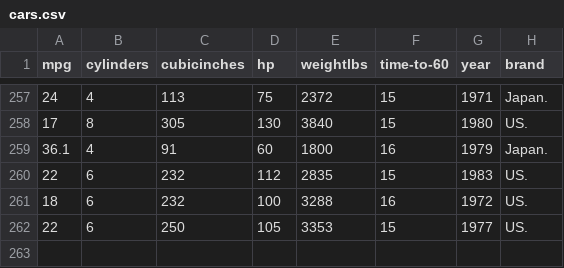
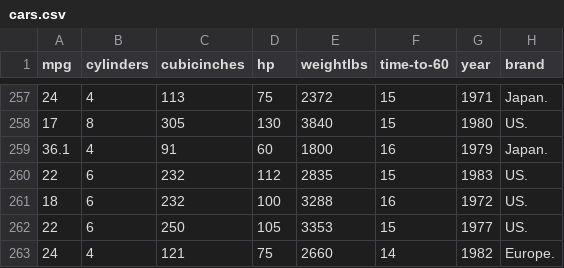
Before and after one commit to gcappellani/gcappellani.github.io, a CSV file: Assignment 2/cars.csv, drawn as a sheet; only a part is shown, gaps mark what is left out; the diff names each change by its address in the sheet, - before the commit and + after, or states it on an @@ line.

Commit message:
Update cars.csv

```diff
--- a/Assignment 2/cars.csv
+++ b/Assignment 2/cars.csv
+row 263: 24 | 4 | 121 | 75 | 2660 | 14 | 1982 | Europe.
```
